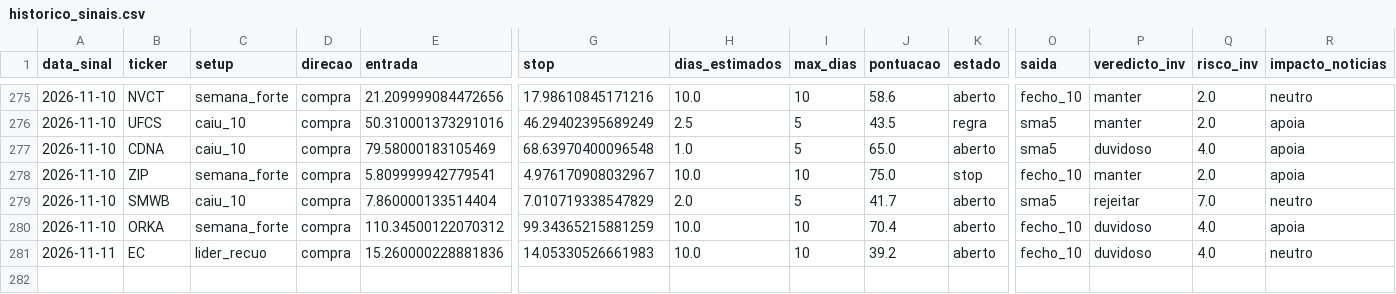
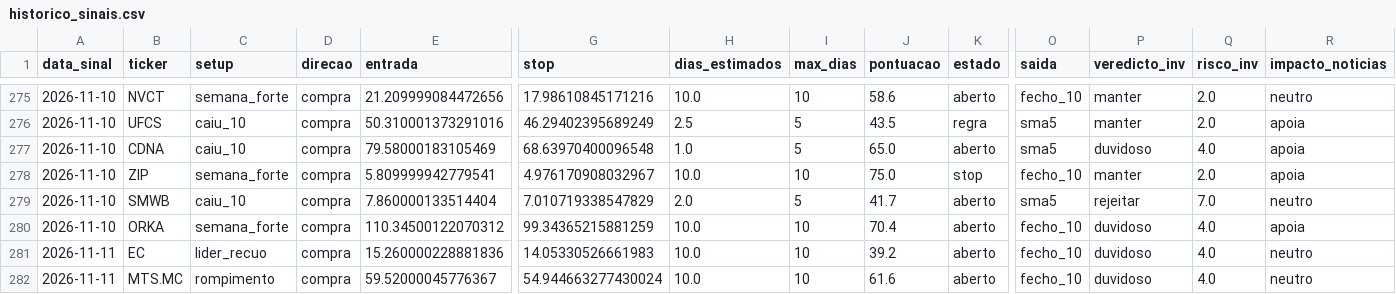
Before and after one commit to diogopestana01/analista-acoes, a CSV file: data/historico_sinais.csv, drawn as a sheet; only a part is shown, gaps mark what is left out; rows hold the shown columns only; the diff names each change by its address in the sheet, - before the commit and + after, or states it on an @@ line.

Commit message:
Sinais de 2026-11-11

```diff
--- a/data/historico_sinais.csv
+++ b/data/historico_sinais.csv
+row 282: 2026-11-11 | MTS.MC | rompimento | compra | 59.52000045776367 | 54.944663277430024 | 10.0 | 10 | 61.6 | aberto | fecho_10 | duvidoso | 4.0 | neutro
```
Also changed, not shown: 4 other files.
